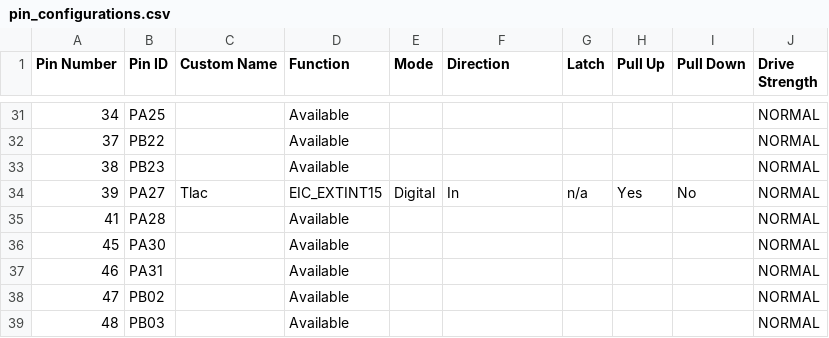
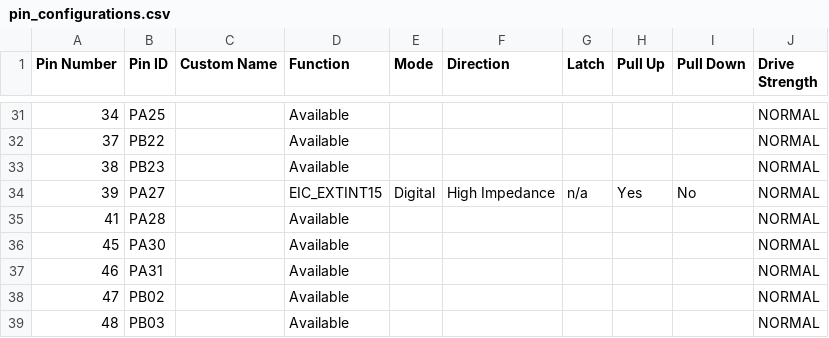
Before and after one commit to Plokar/IOT_NODE_4P_Seb, a CSV file: src/config/default/pin_configurations.csv, drawn as a sheet; only a part is shown, gaps mark what is left out.

Commit message:
tlac + RTC init

```diff
--- a/src/config/default/pin_configurations.csv
+++ b/src/config/default/pin_configurations.csv
@@ -33,3 +33,3 @@ Pin Number,Pin ID,Custom Name,Function,Mode, Direction,Latch,Pull Up,Pull Down,D
 38,PB23,,Available,,,,,,NORMAL
-39,PA27,Tlac,EIC_EXTINT15,Digital,In,n/a,Yes,No,NORMAL
+39,PA27,,EIC_EXTINT15,Digital,High Impedance,n/a,Yes,No,NORMAL
 41,PA28,,Available,,,,,,NORMAL
```
Also changed, not shown: 9 other files.
